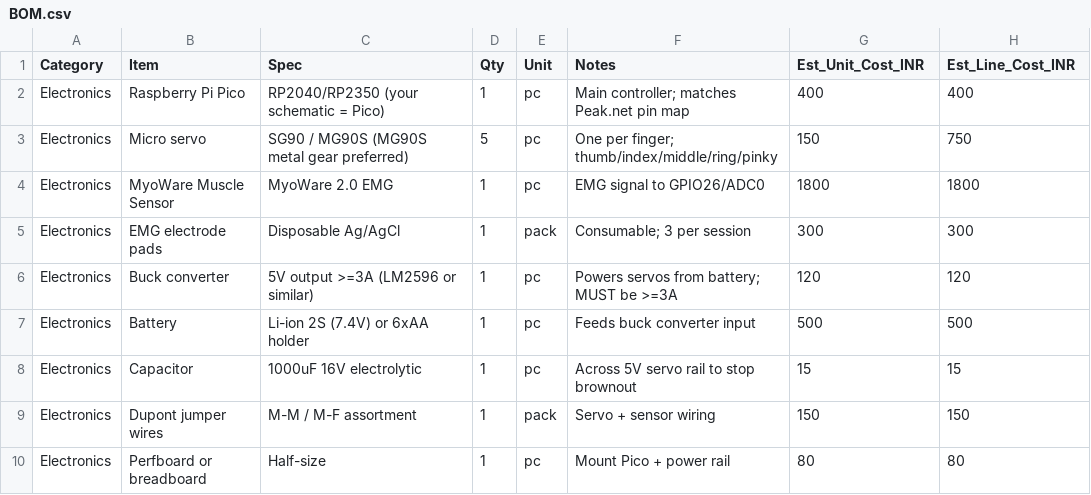
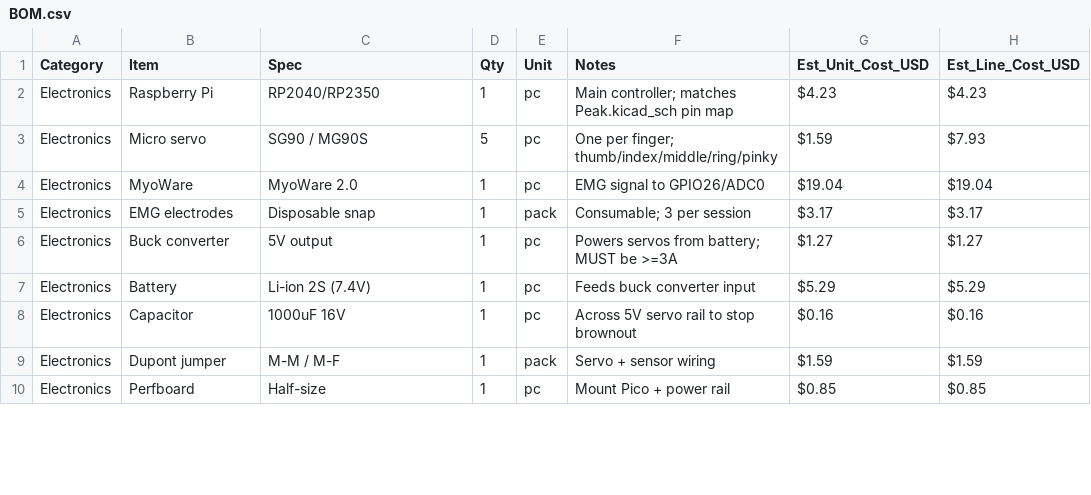
Before and after one commit to Araadh3111/Bionix, a CSV file: BOM.csv, drawn as a sheet; only a part is shown; the diff covers the shown part only.

```diff
--- a/BOM.csv
+++ b/BOM.csv
@@ -1,10 +1,10 @@
-Category,Item,Spec,Qty,Unit,Notes,Est_Unit_Cost_INR,Est_Line_Cost_INR
-Electronics,Raspberry Pi Pico,RP2040/RP2350 (your schematic = Pico),1,pc,Main controller; matches Peak.net pin map,400,400
-Electronics,Micro servo,SG90 / MG90S (MG90S metal gear preferred),5,pc,One per finger; thumb/index/middle/ring/pinky,150,750
-Electronics,MyoWare Muscle Sensor,MyoWare 2.0 EMG,1,pc,EMG signal to GPIO26/ADC0,1800,1800
-Electronics,EMG electrode pads,Disposable Ag/AgCl,1,pack,Consumable; 3 per session,300,300
-Electronics,Buck converter,5V output >=3A (LM2596 or similar),1,pc,Powers servos from battery; MUST be >=3A,120,120
-Electronics,Battery,Li-ion 2S (7.4V) or 6xAA holder,1,pc,Feeds buck converter input,500,500
-Electronics,Capacitor,1000uF 16V electrolytic,1,pc,Across 5V servo rail to stop brownout,15,15
-Electronics,Dupont jumper wires,M-M / M-F assortment,1,pack,Servo + sensor wiring,150,150
-Electronics,Perfboard or breadboard,Half-size,1,pc,Mount Pico + power rail,80,80
+Category,Item,Spec,Qty,Unit,Notes,Est_Unit_Cost_USD,Est_Line_Cost_USD
+Electronics,Raspberry Pi,RP2040/RP2350,1,pc,Main controller; matches Peak.kicad_sch pin map,$4.23,$4.23
+Electronics,Micro servo,SG90 / MG90S,5,pc,One per finger; thumb/index/middle/ring/pinky,$1.59,$7.93
+Electronics,MyoWare,MyoWare 2.0,1,pc,EMG signal to GPIO26/ADC0,$19.04,$19.04
+Electronics,EMG electrodes,Disposable snap,1,pack,Consumable; 3 per session,$3.17,$3.17
+Electronics,Buck converter,5V output,1,pc,Powers servos from battery; MUST be >=3A,$1.27,$1.27
+Electronics,Battery,Li-ion 2S (7.4V),1,pc,Feeds buck converter input,$5.29,$5.29
+Electronics,Capacitor,1000uF 16V,1,pc,Across 5V servo rail to stop brownout,$0.16,$0.16
+Electronics,Dupont jumper,M-M / M-F,1,pack,Servo + sensor wiring,$1.59,$1.59
+Electronics,Perfboard,Half-size,1,pc,Mount Pico + power rail,$0.85,$0.85
```
Also changed, not shown: 2 added rows, 2 removed rows and 26 edited cells elsewhere in this file, 2 other files.
